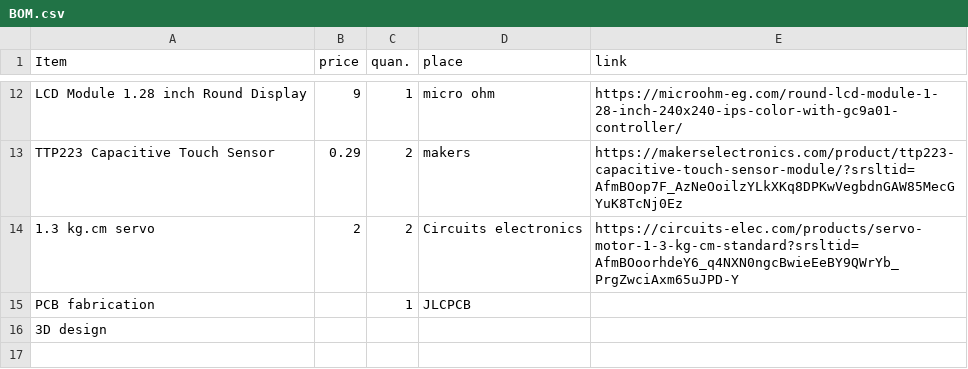
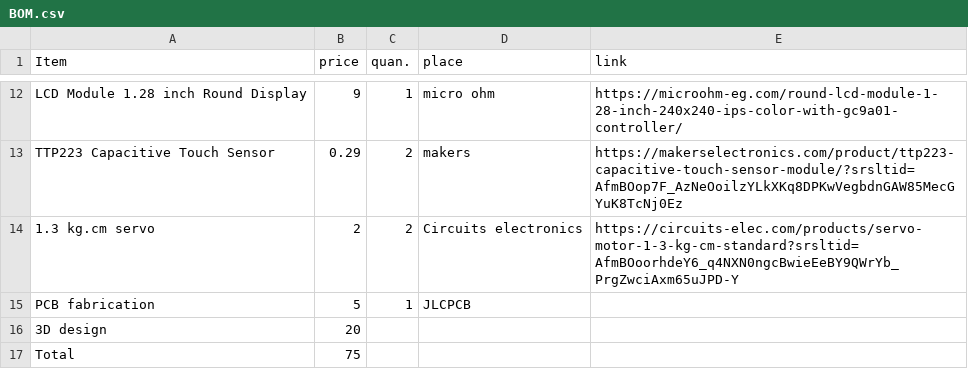
Before and after one commit to koreem-ahmed/Gizmo-2.0, a CSV file: BOM.csv, drawn as a sheet; only a part is shown, gaps mark what is left out.

Commit message:
Update BOM.csv with new quantities and totals

```diff
--- a/BOM.csv
+++ b/BOM.csv
@@ -14,3 +14,4 @@
 "1.3 kg.cm servo","2","2","Circuits electronics","https://circuits-elec.com/products/servo-motor-1-3-kg-cm-standard?srsltid=AfmBOoorhdeY6_q4NXN0ngcBwieEeBY9QWrYb_PrgZwciAxm65uJPD-Y"
-"PCB fabrication","","1","JLCPCB",""
-"3D design","","","",""
+"PCB fabrication","5","1","JLCPCB",""
+"3D design","20","","",""
+"Total","75","","",""
```
